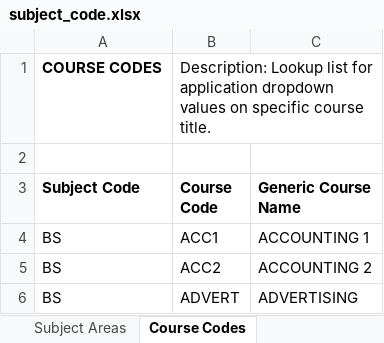
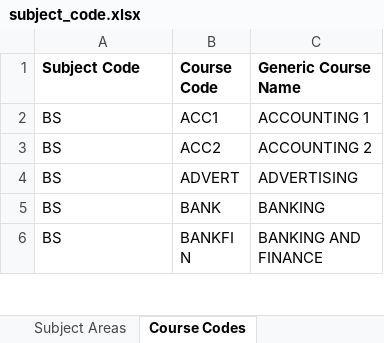
Before and after one commit to NittanyAiAlliance/Admissions-Smart-OCR, an Excel workbook: ocr_scripts/subject_code.xlsx, sheet Course Codes, drawn as a sheet; only a part is shown; the shorter side is filled out with more unchanged rows; values as stored, in another font and other column widths than the file's, no borders; the diff names each change by its address in the sheet, - before the commit and + after, or states it on an @@ line.

Commit message:
Course code lookup and return

```diff
--- a/ocr_scripts/subject_code.xlsx (sheet Course Codes)
+++ b/ocr_scripts/subject_code.xlsx (sheet Course Codes)
-row 1: COURSE CODES | Description: Lookup list for application dropdown values on specific course title.
-row 2: (empty)
```
Also changed, not shown: 2 other files.
